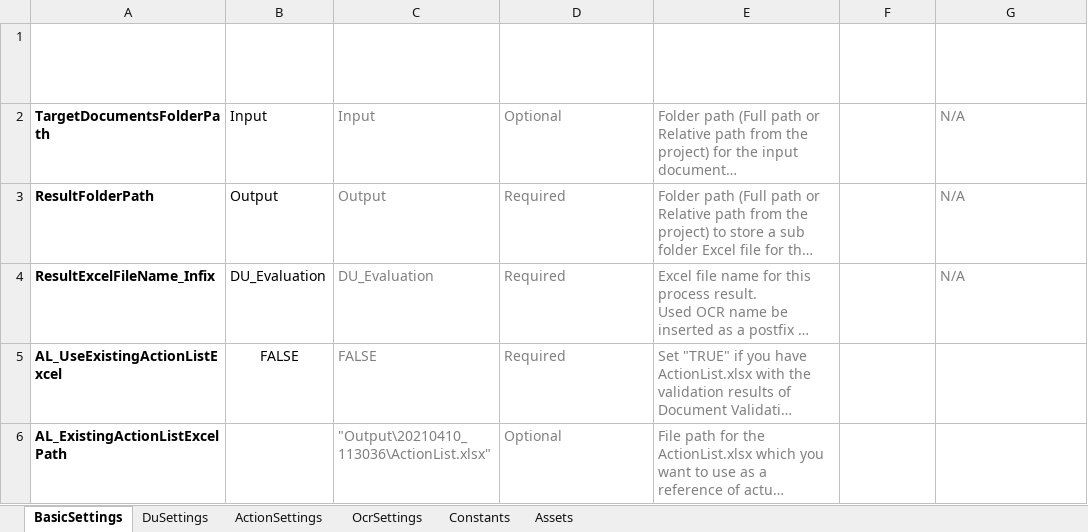
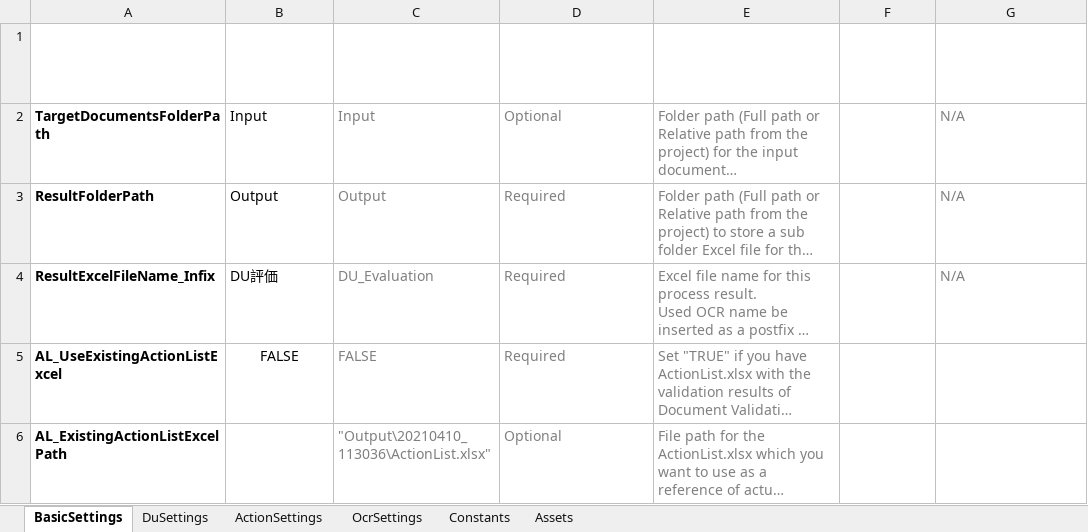
Before and after one commit to hnamaizawa/DocumentUnderstandingEvaluation, an Excel workbook: Config.xlsx, sheet BasicSettings, drawn as a sheet; long unchanged cells end in …; values as stored, in another font and other column widths than the file's, no borders; conditional formats and table styles not drawn; the diff names each change by its address in the sheet, - before the commit and + after, or states it on an @@ line.

```diff
--- a/Config.xlsx (sheet BasicSettings)
+++ b/Config.xlsx (sheet BasicSettings)
-B4 (Value): DU_Evaluation
+B4 (Value): DU評価
```
Also changed, not shown: sheet OcrSettings, 12 other files.
